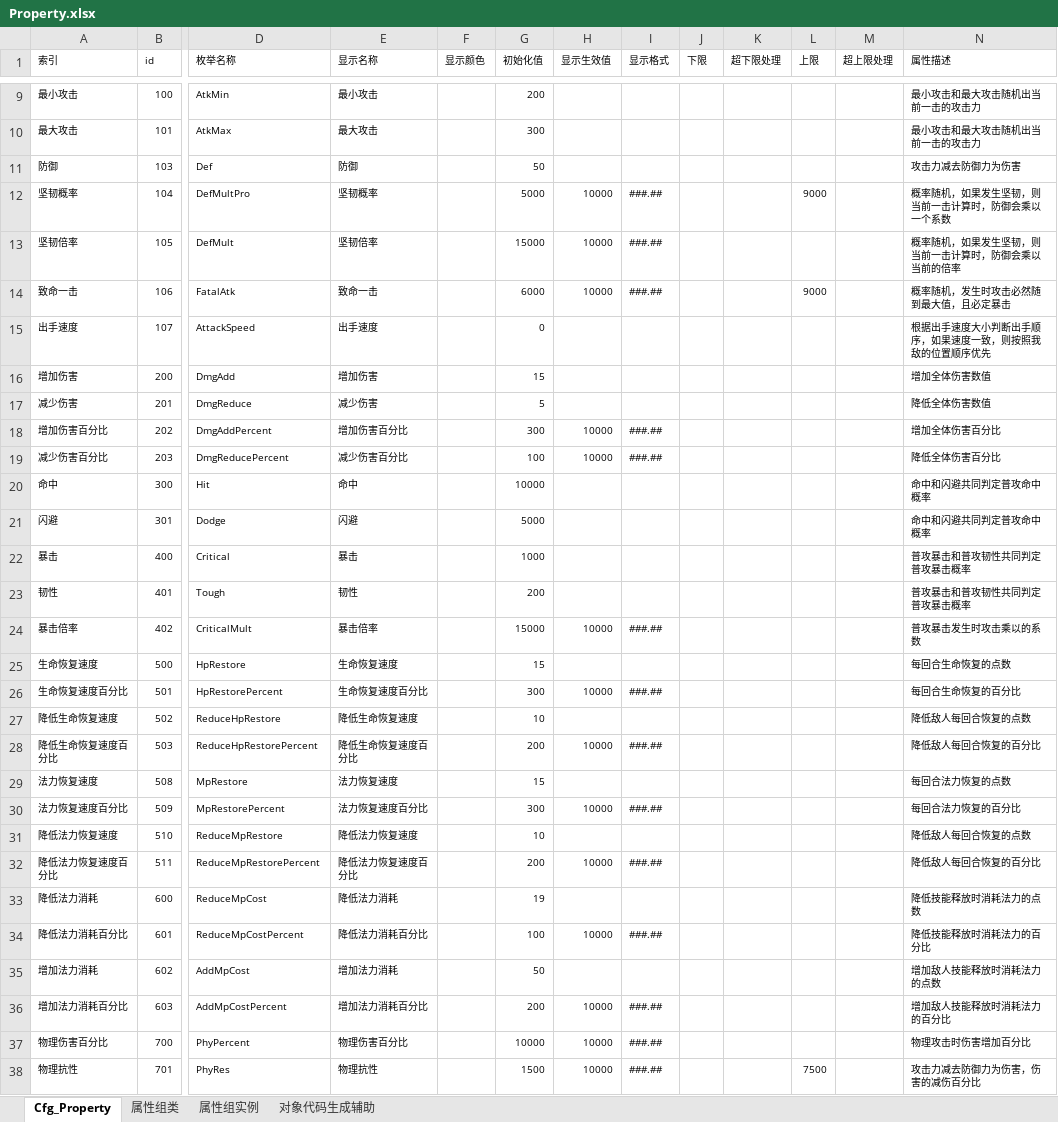
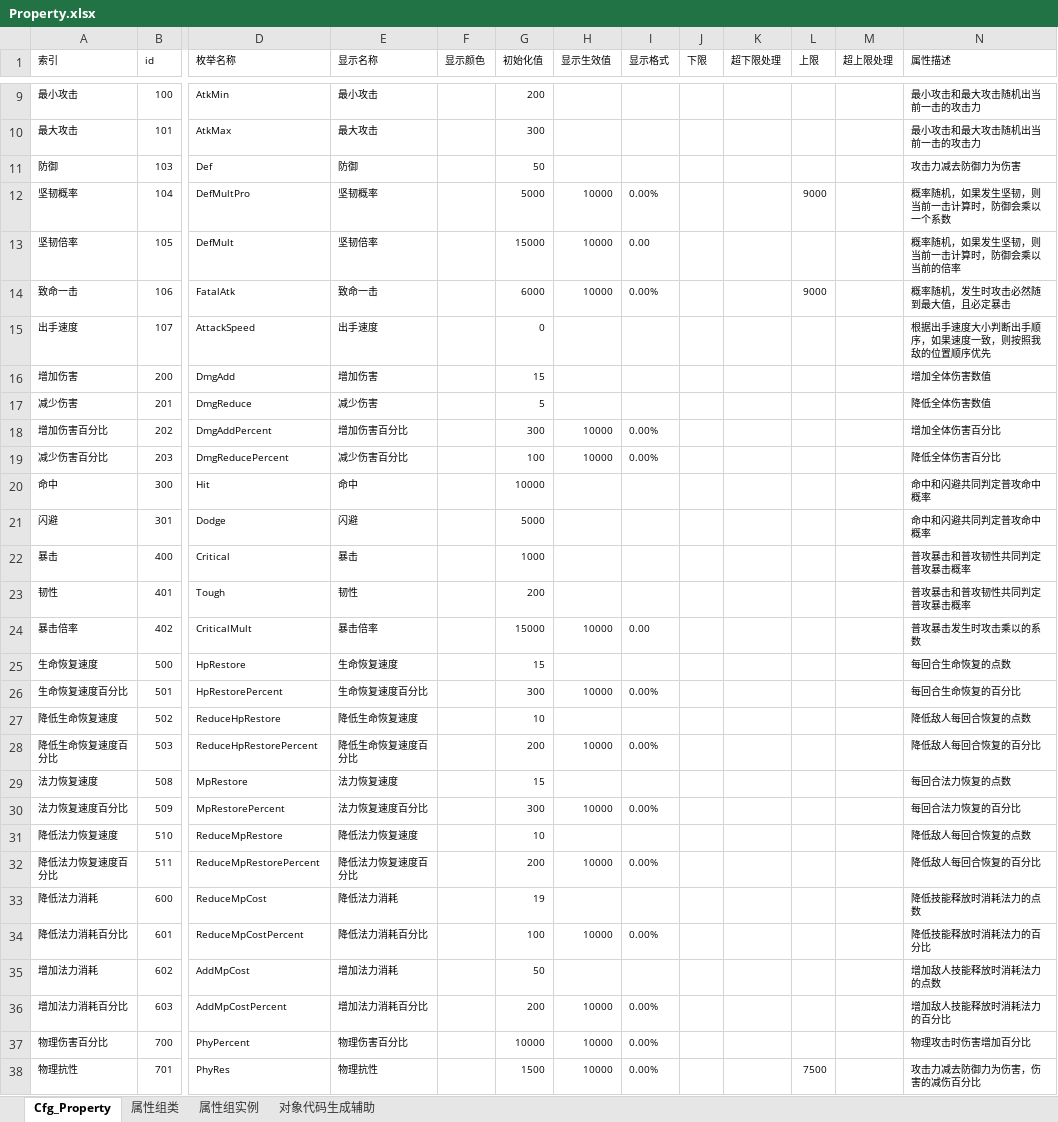
Before and after one commit to MaoMao1986/PokerGame, an Excel workbook: Doc/导出配置/Property.xlsx, sheet Cfg_Property, drawn as a sheet; only a part is shown, gaps mark what is left out; values as stored, in another font and other column widths than the file's, no borders; table styles not drawn; the diff covers the shown part only; the diff names each change by its address in the sheet, - before the commit and + after, or states it on an @@ line.

```diff
--- a/Doc/导出配置/Property.xlsx (sheet Cfg_Property)
+++ b/Doc/导出配置/Property.xlsx (sheet Cfg_Property)
-I12 (显示格式): ###.##
+I12 (显示格式): 0.00%
-I13 (显示格式): ###.##
+I13 (显示格式): 0.00
-I14 (显示格式): ###.##
+I14 (显示格式): 0.00%
-I18:I19 (显示格式): ###.##
+I18:I19 (显示格式): 0.00%
-I24 (显示格式): ###.##
+I24 (显示格式): 0.00
-I26 (显示格式): ###.##
+I26 (显示格式): 0.00%
-I28 (显示格式): ###.##
+I28 (显示格式): 0.00%
-I30 (显示格式): ###.##
+I30 (显示格式): 0.00%
-I32 (显示格式): ###.##
+I32 (显示格式): 0.00%
-I34 (显示格式): ###.##
+I34 (显示格式): 0.00%
-I36:I38 (显示格式): ###.##
+I36:I38 (显示格式): 0.00%
```
Also changed, not shown: 22 edited cells elsewhere in this sheet, sheet 属性组实例, 50 other files.
